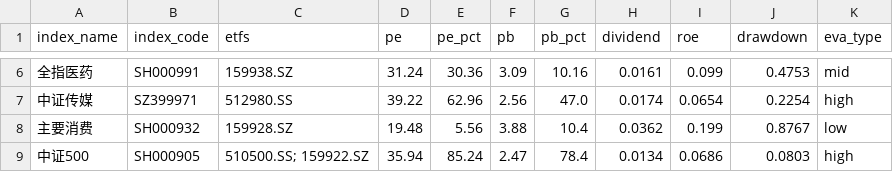
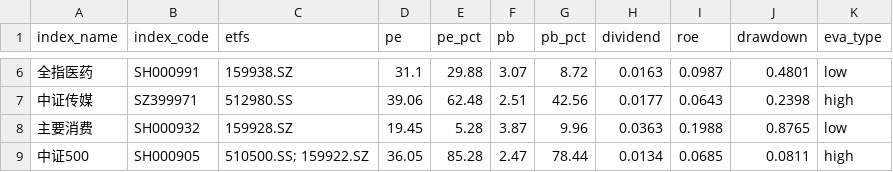
Before and after one commit to bryanzhang1024/etf-dashboard-auto, a CSV file: docs/assets.csv, drawn as a sheet; only a part is shown, gaps mark what is left out; the diff covers the shown part only.

```diff
--- a/docs/assets.csv
+++ b/docs/assets.csv
@@ -6,4 +6,4 @@ index_name,index_code,etfs,pe,pe_pct,pb,pb_pct,dividend,roe,drawdown,eva_type
-全指医药,SH000991,159938.SZ,31.24,30.36,3.09,10.16,0.0161,0.099,0.4753,mid
-中证传媒,SZ399971,512980.SS,39.22,62.96,2.56,47.0,0.0174,0.0654,0.2254,high
-主要消费,SH000932,159928.SZ,19.48,5.56,3.88,10.4,0.0362,0.199,0.8767,low
-中证500,SH000905,510500.SS; 159922.SZ,35.94,85.24,2.47,78.4,0.0134,0.0686,0.0803,high
+全指医药,SH000991,159938.SZ,31.1,29.88,3.07,8.72,0.0163,0.0987,0.4801,low
+中证传媒,SZ399971,512980.SS,39.06,62.48,2.51,42.56,0.0177,0.0643,0.2398,high
+主要消费,SH000932,159928.SZ,19.45,5.28,3.87,9.96,0.0363,0.1988,0.8765,low
+中证500,SH000905,510500.SS; 159922.SZ,36.05,85.28,2.47,78.44,0.0134,0.0685,0.0811,high
```
Also changed, not shown: 96 edited cells elsewhere in this file.
